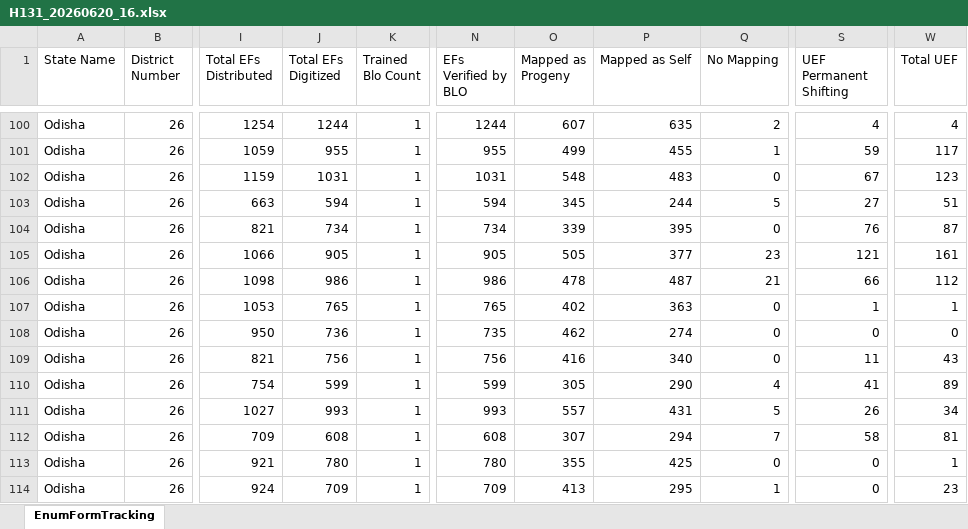
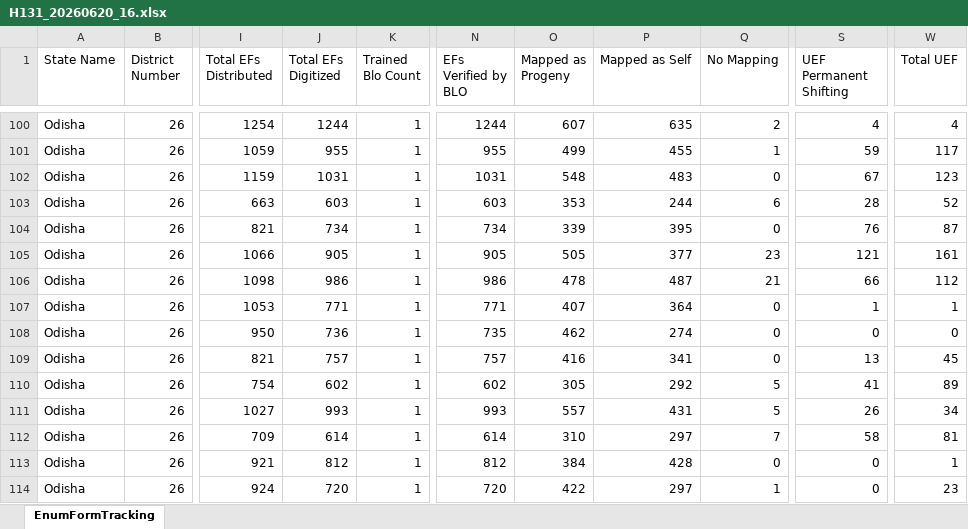
Before and after one commit to partha22345/SIR-Hinjili, an Excel workbook: data/H131_20260620_16.xlsx, sheet EnumFormTracking, drawn as a sheet; only a part is shown, gaps mark what is left out; values as stored, in another font and other column widths than the file's, no borders; charts and pictures not drawn; the diff covers the shown part only; the diff names each change by its address in the sheet, - before the commit and + after, or states it on an @@ line.

```diff
--- a/data/H131_20260620_16.xlsx (sheet EnumFormTracking)
+++ b/data/H131_20260620_16.xlsx (sheet EnumFormTracking)
-J103 (Total EFs Digitized): 594
+J103 (Total EFs Digitized): 603
-N103 (EFs Verified by BLO): 594
+N103 (EFs Verified by BLO): 603
-O103 (Mapped as Progeny): 345
+O103 (Mapped as Progeny): 353
-Q103 (No Mapping): 5
+Q103 (No Mapping): 6
-S103 (UEF Permanent Shifting): 27
+S103 (UEF Permanent Shifting): 28
-W103 (Total UEF): 51
+W103 (Total UEF): 52
-J107 (Total EFs Digitized): 765
+J107 (Total EFs Digitized): 771
-N107 (EFs Verified by BLO): 765
+N107 (EFs Verified by BLO): 771
-O107 (Mapped as Progeny): 402
+O107 (Mapped as Progeny): 407
-P107 (Mapped as Self): 363
+P107 (Mapped as Self): 364
-J109 (Total EFs Digitized): 756
+J109 (Total EFs Digitized): 757
-N109 (EFs Verified by BLO): 756
+N109 (EFs Verified by BLO): 757
-P109 (Mapped as Self): 340
+P109 (Mapped as Self): 341
-S109 (UEF Permanent Shifting): 11
+S109 (UEF Permanent Shifting): 13
-W109 (Total UEF): 43
+W109 (Total UEF): 45
-J110 (Total EFs Digitized): 599
+J110 (Total EFs Digitized): 602
-N110 (EFs Verified by BLO): 599
+N110 (EFs Verified by BLO): 602
-P110 (Mapped as Self): 290
+P110 (Mapped as Self): 292
-Q110 (No Mapping): 4
+Q110 (No Mapping): 5
-J112 (Total EFs Digitized): 608
+J112 (Total EFs Digitized): 614
-N112 (EFs Verified by BLO): 608
+N112 (EFs Verified by BLO): 614
-O112 (Mapped as Progeny): 307
+O112 (Mapped as Progeny): 310
-P112 (Mapped as Self): 294
+P112 (Mapped as Self): 297
-J113 (Total EFs Digitized): 780
+J113 (Total EFs Digitized): 812
-N113 (EFs Verified by BLO): 780
+N113 (EFs Verified by BLO): 812
-O113 (Mapped as Progeny): 355
+O113 (Mapped as Progeny): 384
-P113 (Mapped as Self): 425
+P113 (Mapped as Self): 428
-J114 (Total EFs Digitized): 709
+J114 (Total EFs Digitized): 720
-N114 (EFs Verified by BLO): 709
+N114 (EFs Verified by BLO): 720
-O114 (Mapped as Progeny): 413
+O114 (Mapped as Progeny): 422
-P114 (Mapped as Self): 295
+P114 (Mapped as Self): 297
```
Also changed, not shown: 622 edited cells elsewhere in this sheet.
